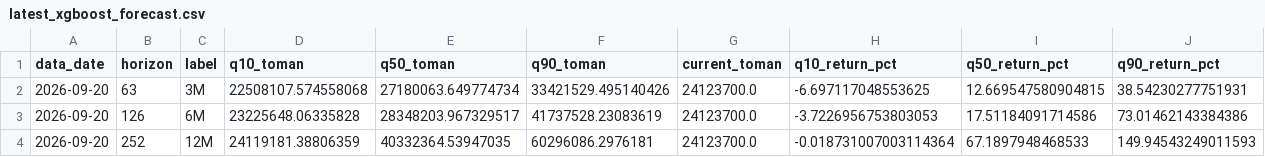
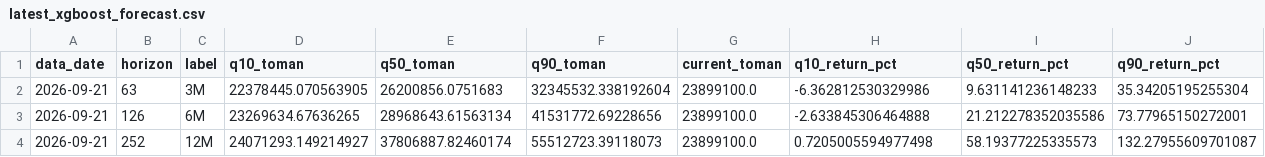
Before and after one commit to bdlykhanbary-crypto/gold18-frontier-benchmark, a CSV file: latest_xgboost_forecast.csv, drawn as a sheet.

Commit message:
Update latest Gold4Cast report [skip ci]

```diff
--- a/latest_xgboost_forecast.csv
+++ b/latest_xgboost_forecast.csv
@@ -1,4 +1,4 @@
 data_date,horizon,label,q10_toman,q50_toman,q90_toman,current_toman,q10_return_pct,q50_return_pct,q90_return_pct
-2026-09-20,63,3M,22508107.574558068,27180063.649774734,33421529.495140426,24123700.0,-6.697117048553625,12.669547580904815,38.54230277751931
-2026-09-20,126,6M,23225648.06335828,28348203.967329517,41737528.23083619,24123700.0,-3.7226956753803053,17.51184091714586,73.01462143384386
-2026-09-20,252,12M,24119181.38806359,40332364.53947035,60296086.2976181,24123700.0,-0.018731007003114364,67.1897948468533,149.94543249011593
+2026-09-21,63,3M,22378445.070563905,26200856.0751683,32345532.338192604,23899100.0,-6.362812530329986,9.631141236148233,35.34205195255304
+2026-09-21,126,6M,23269634.67636265,28968643.61563134,41531772.69228656,23899100.0,-2.633845306464888,21.212278352035586,73.77965150272001
+2026-09-21,252,12M,24071293.149214927,37806887.82460174,55512723.39118073,23899100.0,0.7205005594977498,58.19377225335573,132.27955609701087
```
Also changed, not shown: 1 other file.
